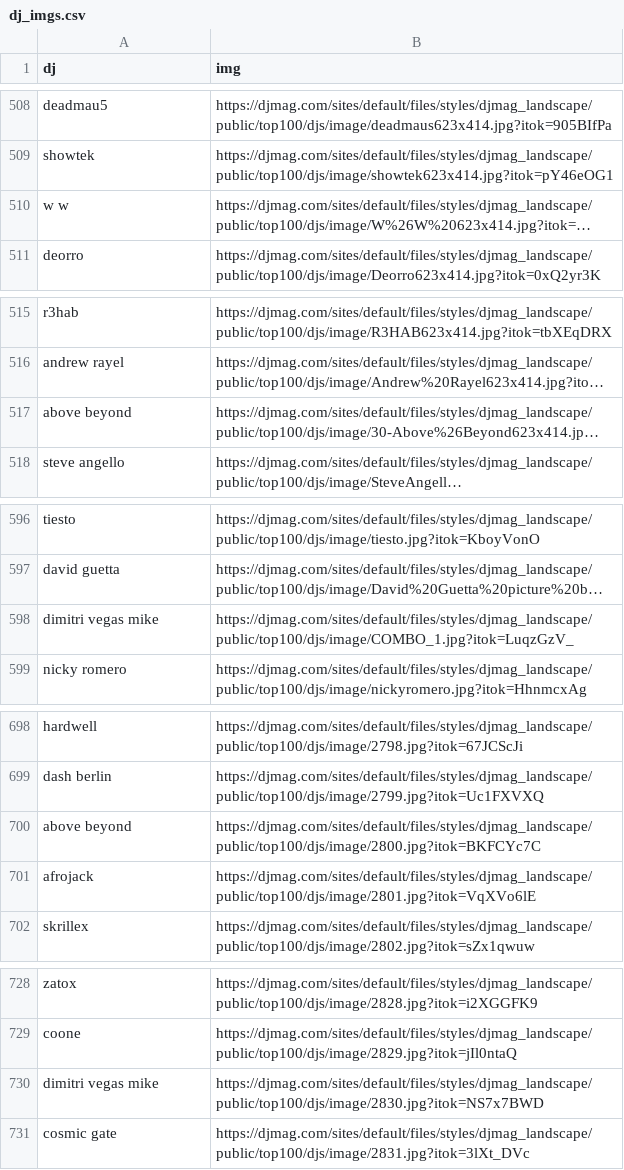
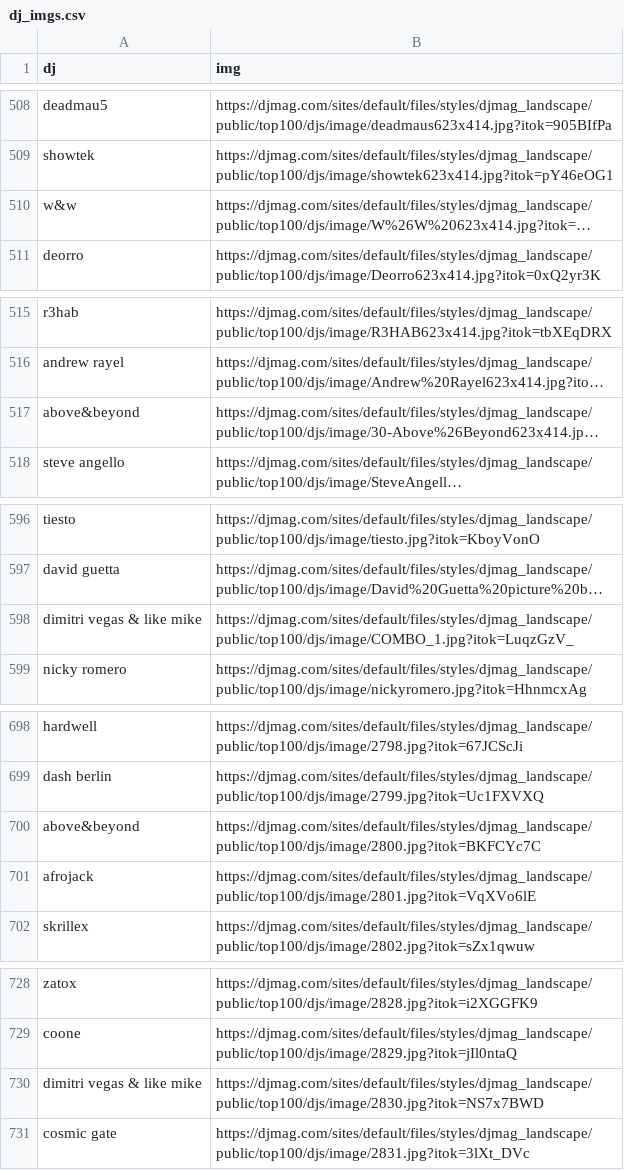
Before and after one commit to bangdler/Cocoa_javascript, a CSV file: Week5-project/DJmag/dataset/dj_imgs.csv, drawn as a sheet; only a part is shown, gaps mark what is left out; long unchanged cells end in …; the diff covers the shown part only; the diff names each change by its address in the sheet, - before the commit and + after, or states it on an @@ line.

```diff
--- a/Week5-project/DJmag/dataset/dj_imgs.csv
+++ b/Week5-project/DJmag/dataset/dj_imgs.csv
-A510 (dj): w w
+A510 (dj): w&w
-A517 (dj): above beyond
+A517 (dj): above&beyond
-A598 (dj): dimitri vegas mike
+A598 (dj): dimitri vegas & like mike
-A700 (dj): above beyond
+A700 (dj): above&beyond
-A730 (dj): dimitri vegas mike
+A730 (dj): dimitri vegas & like mike
```
Also changed, not shown: 20 edited cells elsewhere in this file, 12 other files.
